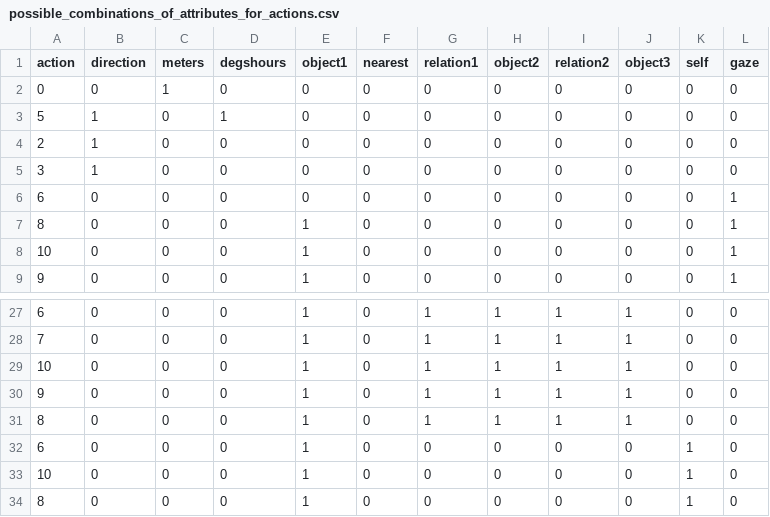
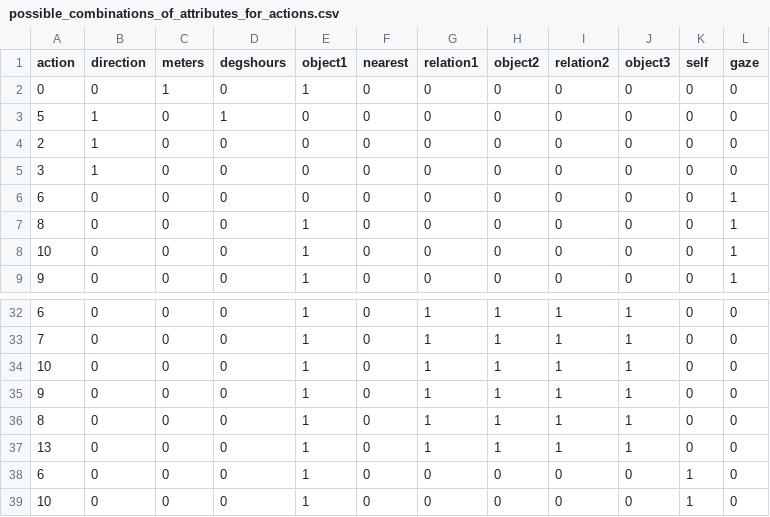
Before and after one commit to gilmoright/CommandClassifier, a CSV file: Data/Interim/possible_combinations_of_attributes_for_actions.csv, drawn as a sheet; only a part is shown, gaps mark what is left out; the shorter side is filled out with more unchanged rows; the diff covers the shown part only.

```diff
--- a/Data/Interim/possible_combinations_of_attributes_for_actions.csv
+++ b/Data/Interim/possible_combinations_of_attributes_for_actions.csv
@@ -1,3 +1,3 @@
 action,direction,meters,degshours,object1,nearest,relation1,object2,relation2,object3,self,gaze
-0,0,1,0,0,0,0,0,0,0,0,0
+0,0,1,0,1,0,0,0,0,0,0,0
 5,1,0,1,0,0,0,0,0,0,0,0
@@ -31,2 +36,3 @@ action,direction,meters,degshours,object1,nearest,relation1,object2,relation2,ob
 8,0,0,0,1,0,1,1,1,1,0,0
+13,0,0,0,1,0,1,1,1,1,0,0
 6,0,0,0,1,0,0,0,0,0,1,0
```
Also changed, not shown: 5 added rows and 1 moved row elsewhere in this file, 5 other files.
